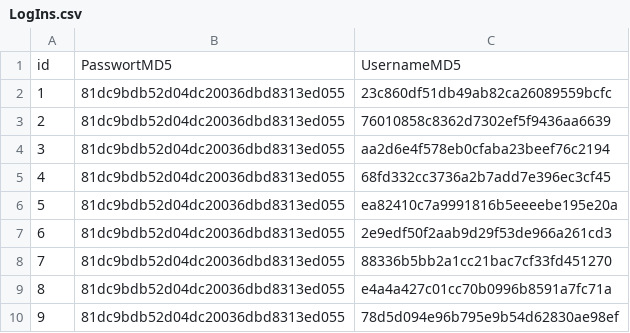
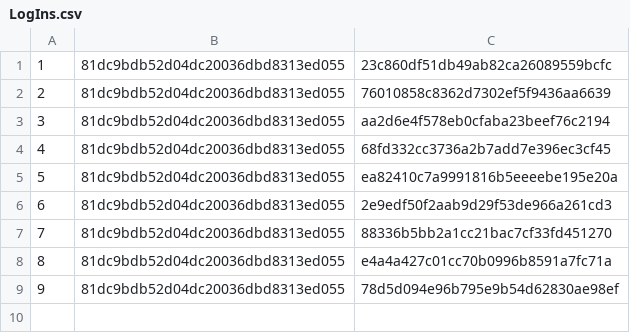
Before and after one commit to syllable24/SimpleStudentManagementSystem, a CSV file: StudentManager/DB-Data/LogIns.csv, drawn as a sheet; the diff names each change by its address in the sheet, - before the commit and + after, or states it on an @@ line.

```diff
--- a/StudentManager/DB-Data/LogIns.csv
+++ b/StudentManager/DB-Data/LogIns.csv
-row 1: id | PasswortMD5 | UsernameMD5
```
Also changed, not shown: StudentManager/DB-Data/Kurse.csv, 10 other files.
